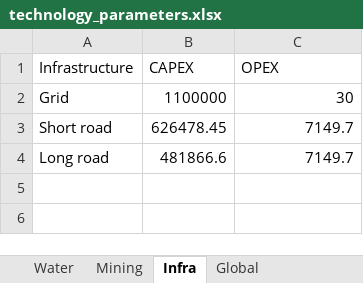
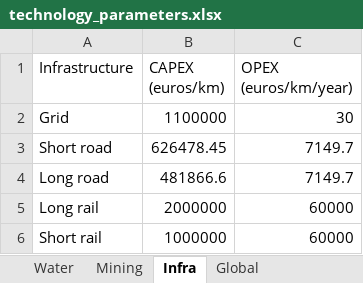
Before and after one commit to scotiow/GeoH2, an Excel workbook: Parameters/technology_parameters.xlsx, sheet Infra, drawn as a sheet; values as stored, in another font and other column widths than the file's, no borders; the diff names each change by its address in the sheet, - before the commit and + after, or states it on an @@ line.

Commit message:
rail transport and grid construction

```diff
--- a/Parameters/technology_parameters.xlsx (sheet Infra)
+++ b/Parameters/technology_parameters.xlsx (sheet Infra)
-B1: CAPEX
+B1: CAPEX (euros/km)
-C1: OPEX
+C1: OPEX (euros/km/year)
+row 5: Long rail | 2000000 | 60000
+row 6: Short rail | 1000000 | 60000
```
Also changed, not shown: sheet Global, Parameters/country_parameters.xlsx, Parameters/transport_parameters.xlsx, 4 other files.
